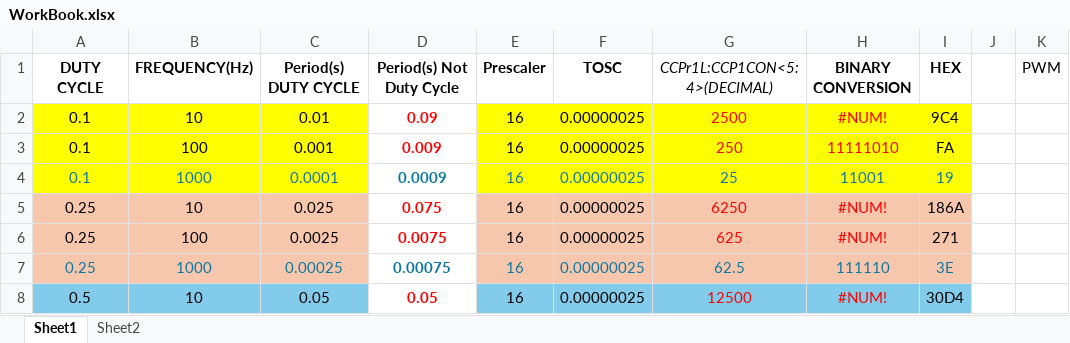
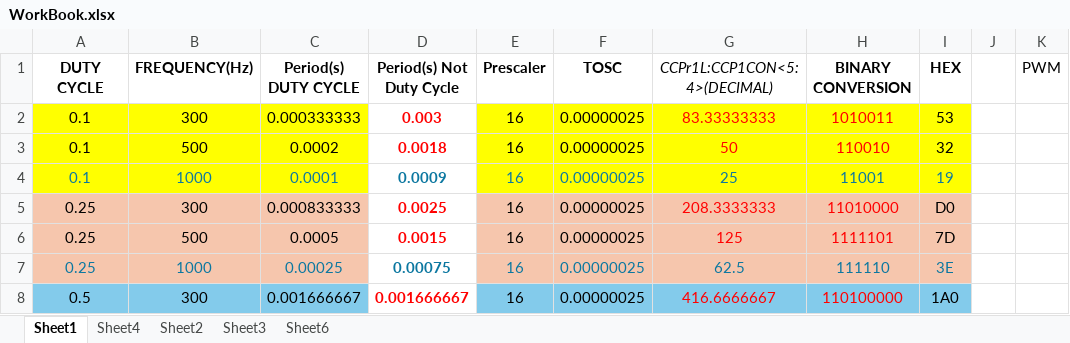
Before and after one commit to not-joosh/Embedded-Systems, an Excel workbook: LE_04/_MATERIAL_/WorkBook.xlsx, sheet Sheet1, drawn as a sheet; only a part is shown; values as stored, in another font and other column widths than the file's, no borders; the diff covers the shown part only; the diff names each change by its address in the sheet, - before the commit and + after, or states it on an @@ line.

```diff
--- a/LE_04/_MATERIAL_/WorkBook.xlsx (sheet Sheet1)
+++ b/LE_04/_MATERIAL_/WorkBook.xlsx (sheet Sheet1)
+sheet tab: Sheet4
+sheet tab: Sheet3
+sheet tab: Sheet6
-B2 (FREQUENCY(Hz)): 10
+B2 (FREQUENCY(Hz)): 300
-C2 (Period(s) DUTY CYCLE): 0.01
+C2 (Period(s) DUTY CYCLE): 0.000333333
-D2 (Period(s) Not Duty Cycle): 0.09
+D2 (Period(s) Not Duty Cycle): 0.003
-G2 (CCPr1L:CCP1CON<5:4>(DECIMAL)): 2500
+G2 (CCPr1L:CCP1CON<5:4>(DECIMAL)): 83.33333333
-H2 (BINARY CONVERSION): #NUM!
+H2 (BINARY CONVERSION): 1010011
-I2 (HEX): 9C4
+I2 (HEX): 53
-B3 (FREQUENCY(Hz)): 100
+B3 (FREQUENCY(Hz)): 500
-C3 (Period(s) DUTY CYCLE): 0.001
+C3 (Period(s) DUTY CYCLE): 0.0002
-D3 (Period(s) Not Duty Cycle): 0.009
+D3 (Period(s) Not Duty Cycle): 0.0018
-G3 (CCPr1L:CCP1CON<5:4>(DECIMAL)): 250
+G3 (CCPr1L:CCP1CON<5:4>(DECIMAL)): 50
-H3 (BINARY CONVERSION): 11111010
+H3 (BINARY CONVERSION): 110010
-I3 (HEX): FA
+I3 (HEX): 32
-B5 (FREQUENCY(Hz)): 10
+B5 (FREQUENCY(Hz)): 300
-C5 (Period(s) DUTY CYCLE): 0.025
+C5 (Period(s) DUTY CYCLE): 0.000833333
-D5 (Period(s) Not Duty Cycle): 0.075
+D5 (Period(s) Not Duty Cycle): 0.0025
-G5 (CCPr1L:CCP1CON<5:4>(DECIMAL)): 6250
+G5 (CCPr1L:CCP1CON<5:4>(DECIMAL)): 208.3333333
-H5 (BINARY CONVERSION): #NUM!
+H5 (BINARY CONVERSION): 11010000
-I5 (HEX): 186A
+I5 (HEX): D0
-B6 (FREQUENCY(Hz)): 100
+B6 (FREQUENCY(Hz)): 500
-C6 (Period(s) DUTY CYCLE): 0.0025
+C6 (Period(s) DUTY CYCLE): 0.0005
-D6 (Period(s) Not Duty Cycle): 0.0075
+D6 (Period(s) Not Duty Cycle): 0.0015
-G6 (CCPr1L:CCP1CON<5:4>(DECIMAL)): 625
+G6 (CCPr1L:CCP1CON<5:4>(DECIMAL)): 125
-H6 (BINARY CONVERSION): #NUM!
+H6 (BINARY CONVERSION): 1111101
-I6 (HEX): 271
+I6 (HEX): 7D
-B8 (FREQUENCY(Hz)): 10
+B8 (FREQUENCY(Hz)): 300
-C8 (Period(s) DUTY CYCLE): 0.05
+C8 (Period(s) DUTY CYCLE): 0.001666667
-D8 (Period(s) Not Duty Cycle): 0.05
+D8 (Period(s) Not Duty Cycle): 0.001666667
-G8 (CCPr1L:CCP1CON<5:4>(DECIMAL)): 12500
+G8 (CCPr1L:CCP1CON<5:4>(DECIMAL)): 416.6666667
-H8 (BINARY CONVERSION): #NUM!
+H8 (BINARY CONVERSION): 110100000
-I8 (HEX): 30D4
+I8 (HEX): 1A0
```
Also changed, not shown: 28 edited cells elsewhere in this sheet, sheet Sheet2, 58 other files.
